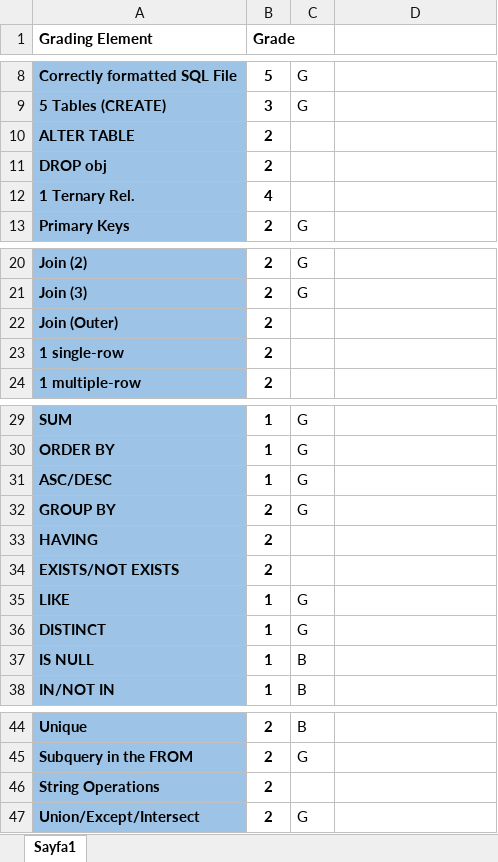
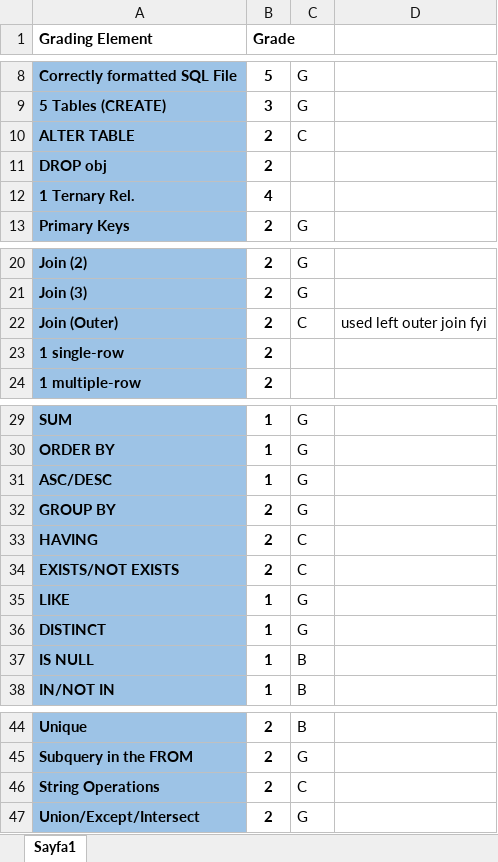
Before and after one commit to GokayToga/Aviation-Database, an Excel workbook: Database Grading Criteria.xlsx, sheet Sayfa1, drawn as a sheet; only a part is shown, gaps mark what is left out; values as stored, in another font and other column widths than the file's, no borders; the diff names each change by its address in the sheet, - before the commit and + after, or states it on an @@ line.

Commit message:
New Queries (details below)
- Having
- EXISTS
- String Operations
- (LEFT) OUTER JOIN
- ALTER TABLE (don't run it)

```diff
--- a/Database Grading Criteria.xlsx (sheet Sayfa1)
+++ b/Database Grading Criteria.xlsx (sheet Sayfa1)
-C10: (empty)
+C10: C
-C22: (empty)
+C22: C
-D22: (empty)
+D22: used left outer join fyi
-C33:C34: (empty)
+C33:C34: C
-C46: (empty)
+C46: C
```
Also changed, not shown: 2 other files.
